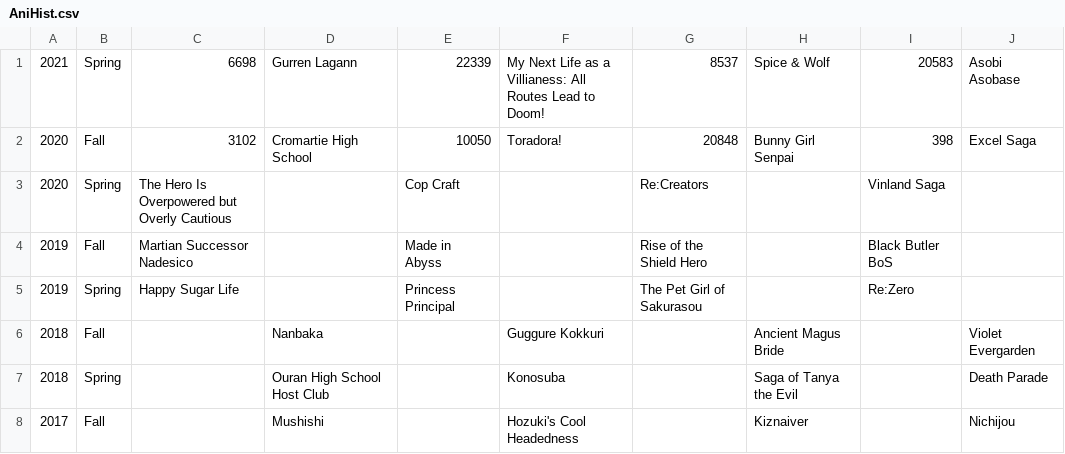
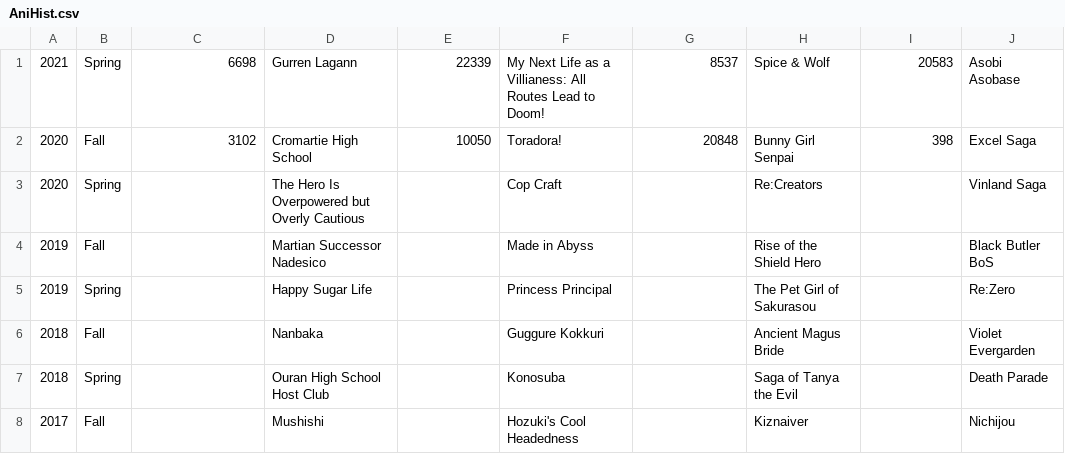
Before and after one commit to undanimesociety/undanimesociety.github.io, a CSV file: AniHist.csv, drawn as a sheet; only a part is shown.

Commit message:
Update AniHist.csv

```diff
--- a/AniHist.csv
+++ b/AniHist.csv
@@ -2,5 +2,5 @@
 2020,Fall,3102,Cromartie High School,10050,Toradora!,20848,Bunny Girl Senpai,398,Excel Saga
-2020,Spring,The Hero Is Overpowered but Overly Cautious,,Cop Craft,,Re:Creators,,Vinland Saga
-2019,Fall,Martian Successor Nadesico,,Made in Abyss,,Rise of the Shield Hero,,Black Butler BoS
-2019,Spring,Happy Sugar Life,,Princess Principal,,The Pet Girl of Sakurasou,,Re:Zero
+2020,Spring,,The Hero Is Overpowered but Overly Cautious,,Cop Craft,,Re:Creators,,Vinland Saga
+2019,Fall,,Martian Successor Nadesico,,Made in Abyss,,Rise of the Shield Hero,,Black Butler BoS
+2019,Spring,,Happy Sugar Life,,Princess Principal,,The Pet Girl of Sakurasou,,Re:Zero
 2018,Fall,,Nanbaka,,Guggure Kokkuri,,Ancient Magus Bride,,Violet Evergarden
```
